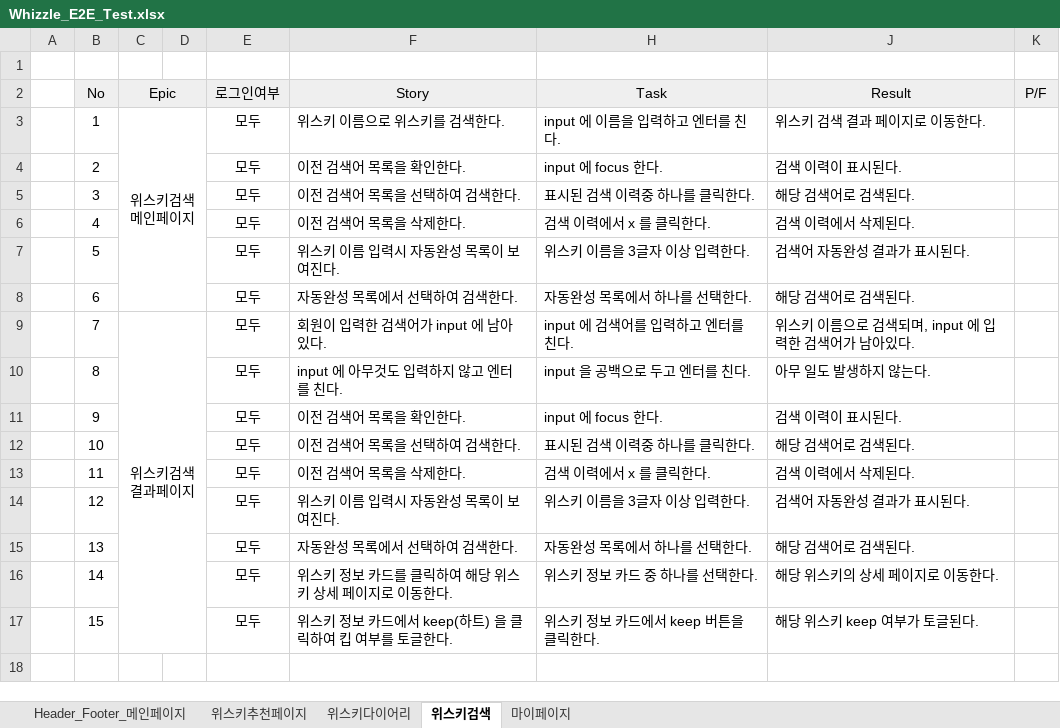
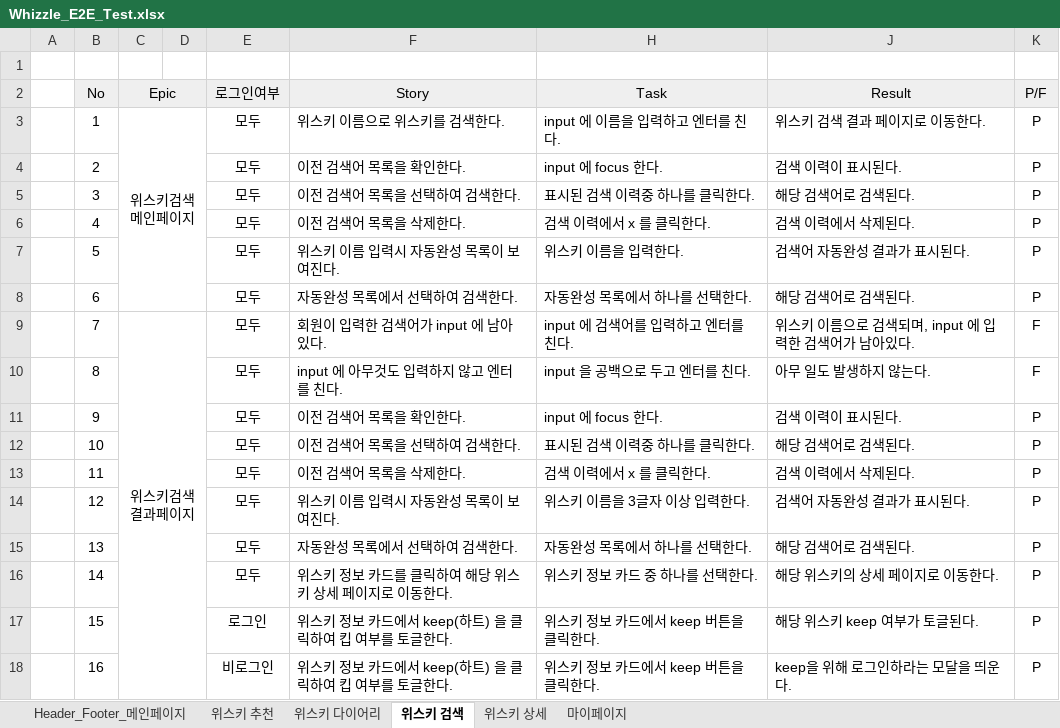
Before and after one commit to ludwings0330/Whizzle, an Excel workbook: output/9_E2E_테스트케이스/Whizzle_E2E_Test.xlsx, sheet 위스키 검색, drawn as a sheet; values as stored, in another font and other column widths than the file's, no borders; charts and pictures and conditional formats not drawn; the diff names each change by its address in the sheet, - before the commit and + after, or states it on an @@ line.

```diff
--- a/output/9_E2E_테스트케이스/Whizzle_E2E_Test.xlsx (sheet 위스키 검색)
+++ b/output/9_E2E_테스트케이스/Whizzle_E2E_Test.xlsx (sheet 위스키 검색)
-sheet tab: 위스키추천페이지
+sheet tab: 위스키 추천
-sheet tab: 위스키다이어리
+sheet tab: 위스키 다이어리
-sheet tab: 위스키검색
+sheet tab: 위스키 검색
+sheet tab: 위스키 상세
-K3:K8 (P/F): (empty)
+K3:K8 (P/F): P
-H7 (Task): 위스키 이름을 3글자 이상 입력한다.
+H7 (Task): 위스키 이름을 입력한다.
-K9:K10 (P/F): (empty)
+K9:K10 (P/F): F
-K11:K17 (P/F): (empty)
+K11:K17 (P/F): P
-E17 (로그인여부): 모두
+E17 (로그인여부): 로그인
+row 18:  | 16 |  |  | 비로그인 | 위스키 정보 카드에서 keep(하트) 을 클릭하여 킵 여부를 토글한다. | 위스키 정보 카드에서 keep 버튼을 클릭한다. | keep을 위해 로그인하라는 모달을 띄운다. | P
```
Also changed, not shown: sheet 위스키 추천, sheet Header_Footer_메인페이지, sheet 위스키 다이어리, sheet 마이페이지, charts or pictures, 11 other files.
